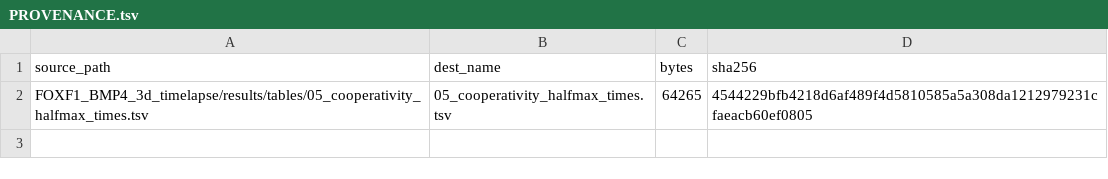
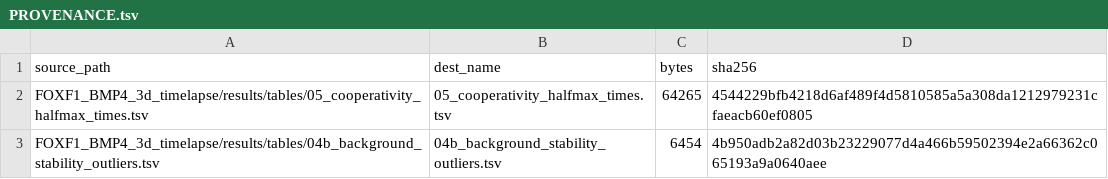
Before and after one commit to stevenzwick/zwick-2026-trunk-morphogenesis, a TSV file: imaging/timelapse_3d_fig5h/derived/PROVENANCE.tsv, drawn as a sheet; the diff names each change by its address in the sheet, - before the commit and + after, or states it on an @@ line.

Commit message:
Ship the background-stability QC table for the 3D reporter timelapse
derived/04b_background_stability_outliers.tsv records the six positions
flagged by the background-stability criterion (Pos1, Pos2, Pos3, Pos9,
Pos10, Pos17) and the rule that fired for each. The Reporting Summary's
Data exclusions field describes that criterion, so the table it refers to
now ships alongside the half-max table rather than living only in the
analysis tree.

The lane README names the table, gives the thresholds and run lengths from
notebooks/04b_reporter_background_stability_qc.ipynb, and records why the
two panels in this lane differ in n: 05b drops these six positions when
building the ED Fig 10d pixel sample (59 of 65), while 05 loads the table
for QC review only and never filters the half-max computation, so Fig 5h
uses all 65.

```diff
--- a/imaging/timelapse_3d_fig5h/derived/PROVENANCE.tsv
+++ b/imaging/timelapse_3d_fig5h/derived/PROVENANCE.tsv
+row 3: FOXF1_BMP4_3d_timelapse/results/tables/04b_background_stability_outliers.tsv | 04b_background_stability_outliers.tsv | 6454 | 4b950adb2a82d03b23229077d4a466b59502394e2a66362c065193a9a0640aee
```
Also changed, not shown: 2 other files.
